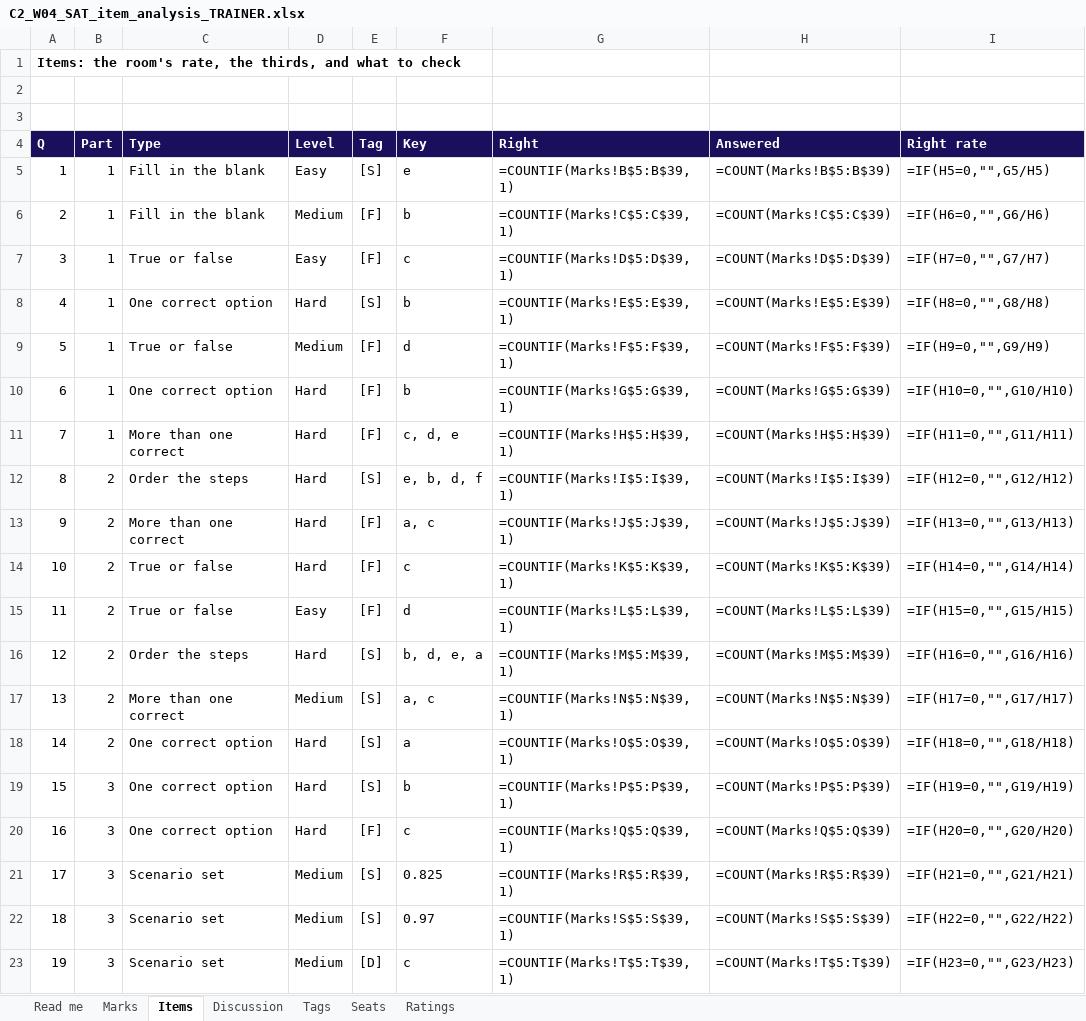
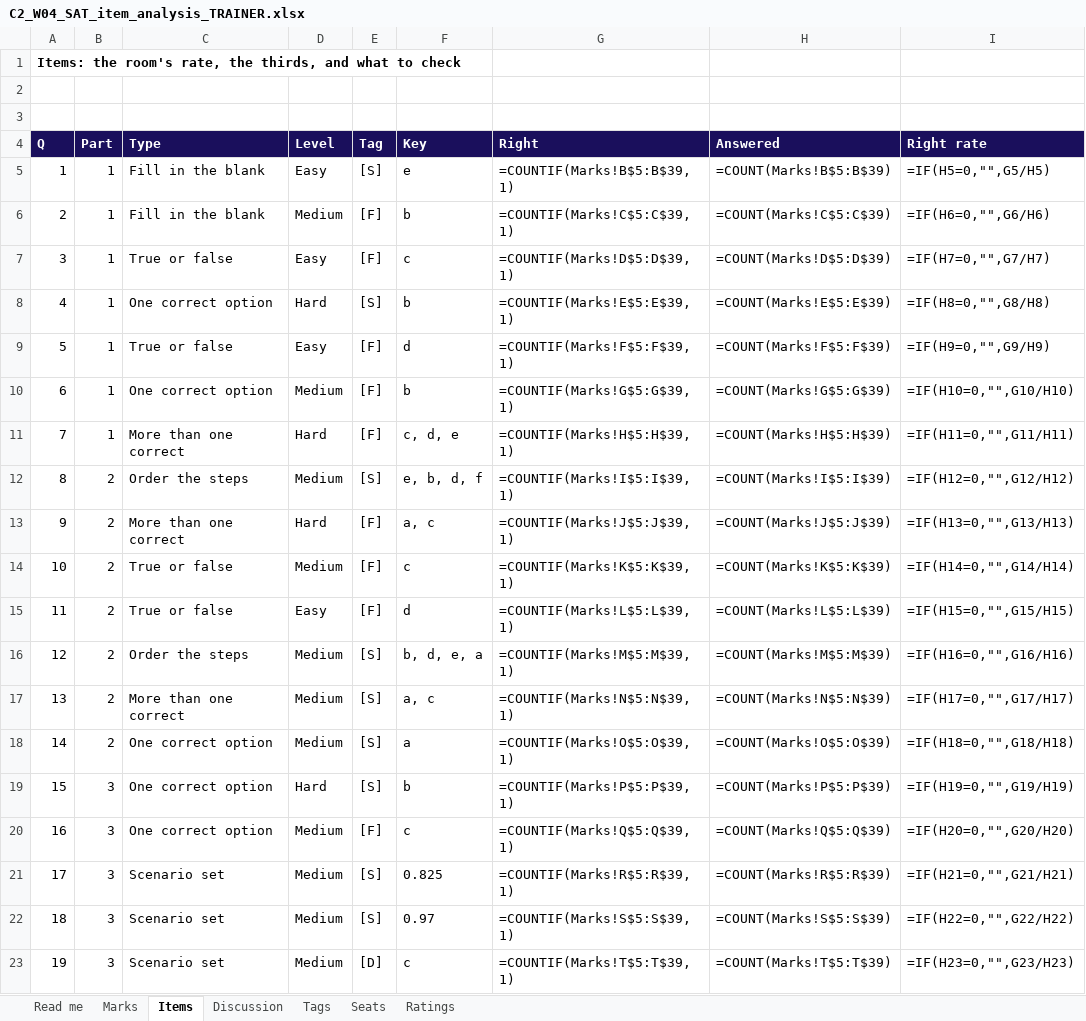
Before and after one commit to fde-academy-lab/c2-content-factory, an Excel workbook: content/W04/SAT/answer-key/C2_W04_SAT_item_analysis_TRAINER.xlsx, sheet Items, drawn as a sheet; only a part is shown; values as stored, in another font and other column widths than the file's, no borders; formulas without a stored value are shown as written; the diff covers the shown part only; the diff names each change by its address in the sheet, - before the commit and + after, or states it on an @@ line.

```diff
--- a/content/W04/SAT/answer-key/C2_W04_SAT_item_analysis_TRAINER.xlsx (sheet Items)
+++ b/content/W04/SAT/answer-key/C2_W04_SAT_item_analysis_TRAINER.xlsx (sheet Items)
-D9 (Level): Medium
+D9 (Level): Easy
-D10 (Level): Hard
+D10 (Level): Medium
-D12 (Level): Hard
+D12 (Level): Medium
-D14 (Level): Hard
+D14 (Level): Medium
-D16 (Level): Hard
+D16 (Level): Medium
-D18 (Level): Hard
+D18 (Level): Medium
-D20 (Level): Hard
+D20 (Level): Medium
```
Also changed, not shown: 5 edited cells elsewhere in this sheet, 7 other files.
